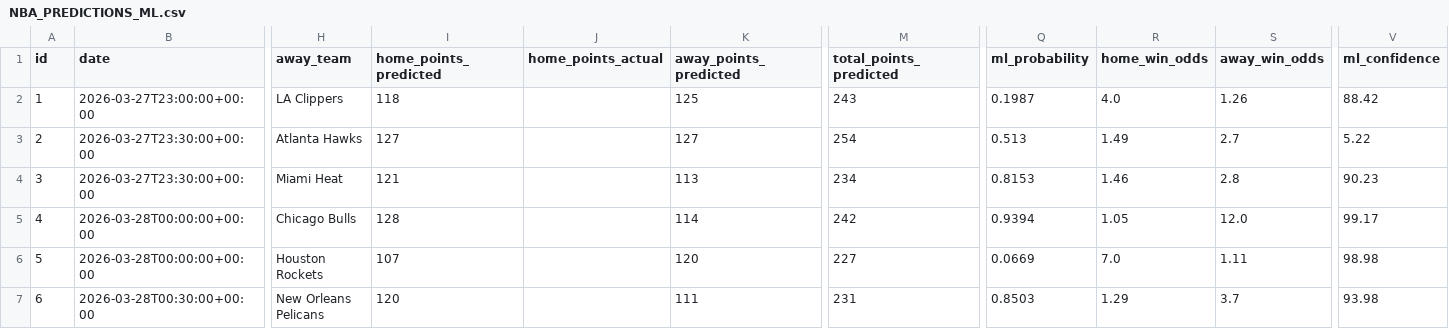
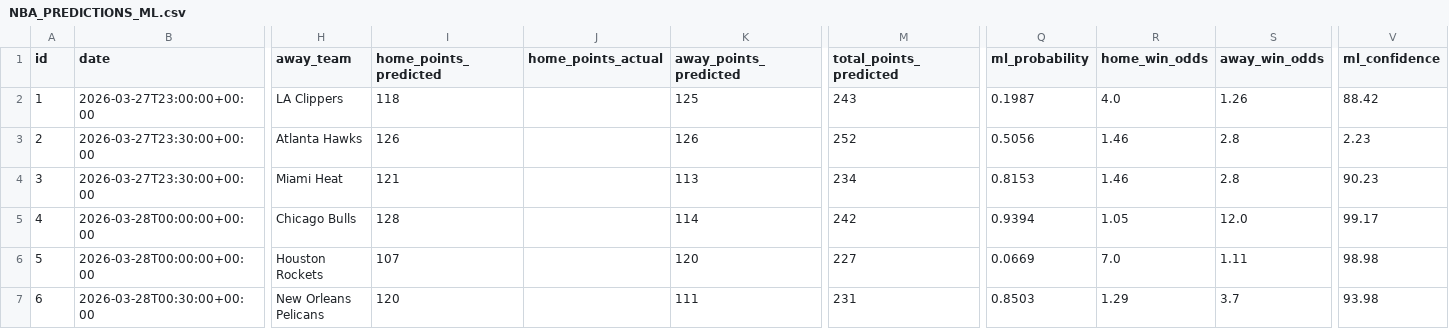
Before and after one commit to iampreetdave-work/basketball-NBA, a CSV file: NBA_PREDICTIONS_ML.csv, drawn as a sheet; only a part is shown, gaps mark what is left out; the diff names each change by its address in the sheet, - before the commit and + after, or states it on an @@ line.

```diff
--- a/NBA_PREDICTIONS_ML.csv
+++ b/NBA_PREDICTIONS_ML.csv
-I3 (home_points_predicted): 127
+I3 (home_points_predicted): 126
-K3 (away_points_predicted): 127
+K3 (away_points_predicted): 126
-M3 (total_points_predicted): 254
+M3 (total_points_predicted): 252
-Q3 (ml_probability): 0.513
+Q3 (ml_probability): 0.5056
-R3 (home_win_odds): 1.49
+R3 (home_win_odds): 1.46
-S3 (away_win_odds): 2.7
+S3 (away_win_odds): 2.8
-V3 (ml_confidence): 5.22
+V3 (ml_confidence): 2.23
```
Also changed, not shown: Future.csv, upcoming_nba_draftkings_odds.csv.
